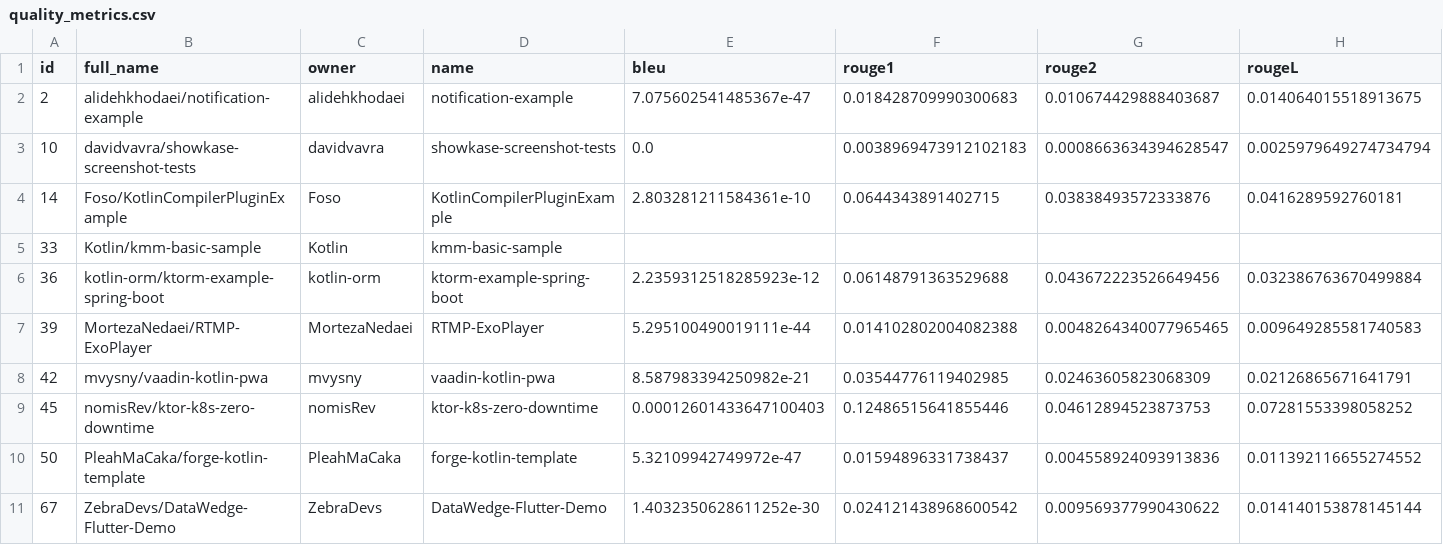
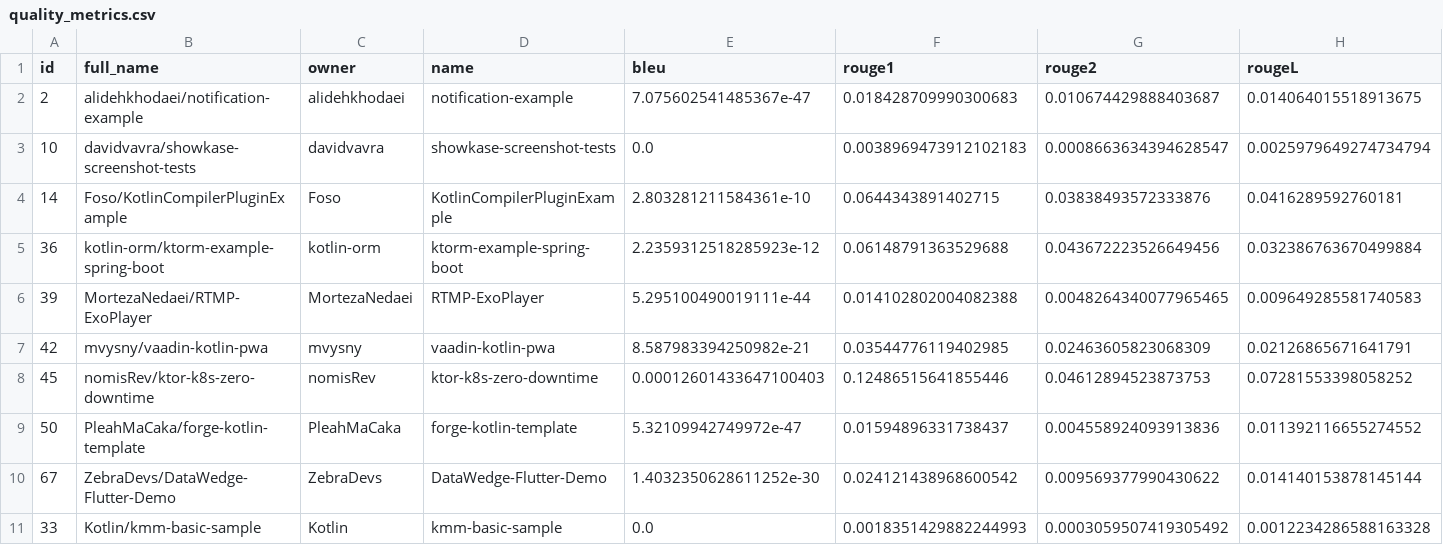
Before and after one commit to JetBrains-Research/agents-eval, a CSV file: data/metrics/planning_gpt-3.5-turbo-1106/kt/quality_metrics.csv, drawn as a sheet; only a part is shown; removed rows and columns are numbered as before the commit, all else as after; rows hold the shown columns only; the diff names each change by its address in the sheet, - before the commit and + after, or states it on an @@ line.

```diff
--- a/data/metrics/planning_gpt-3.5-turbo-1106/kt/quality_metrics.csv
+++ b/data/metrics/planning_gpt-3.5-turbo-1106/kt/quality_metrics.csv
-row 5: 33 | Kotlin/kmm-basic-sample | Kotlin | kmm-basic-sample
+row 11: 33 | Kotlin/kmm-basic-sample | Kotlin | kmm-basic-sample | 0.0 | 0.0018351429882244993 | 0.0003059507419305492 | 0.0012234286588163328
```
Also changed, not shown: data/metrics/planning_gpt-3.5-turbo-1106/java/cost_metrics.csv, data/metrics/planning_gpt-3.5-turbo-1106/java/quality_metrics.csv, 4 other files.
